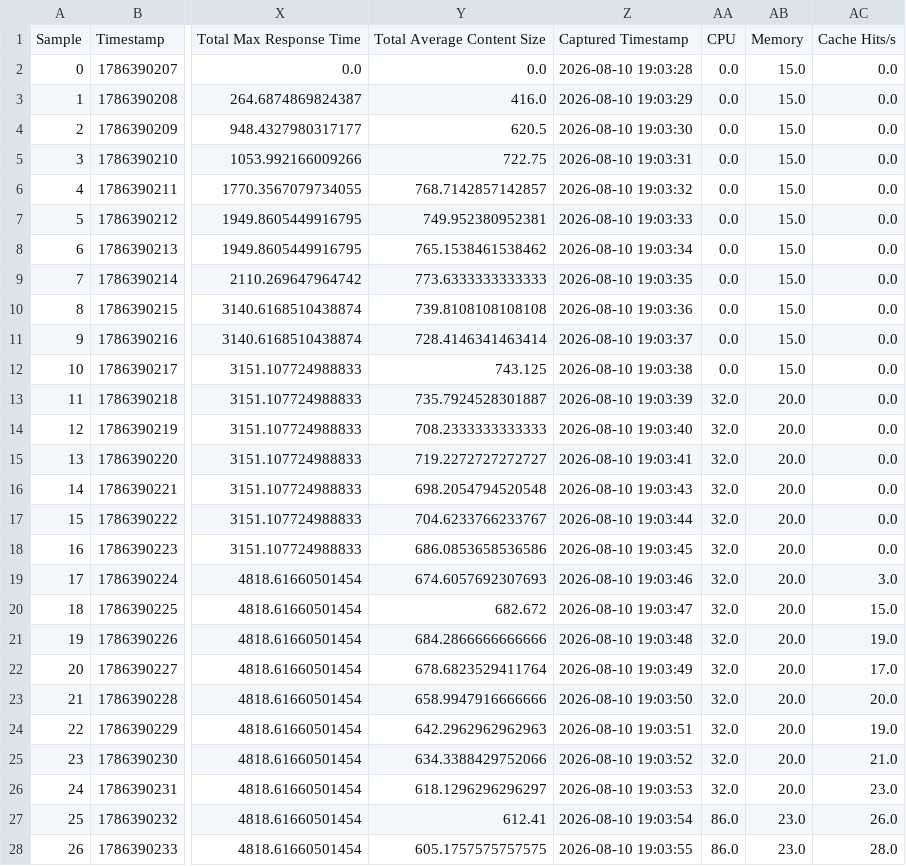
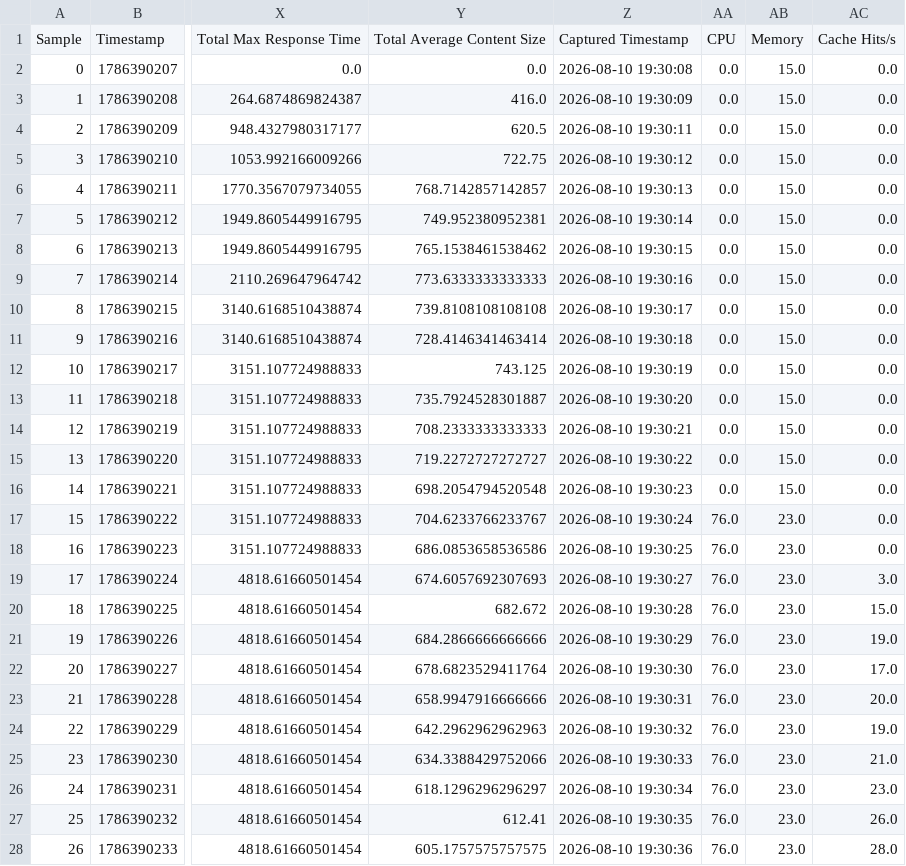
Before and after one commit to baratarthur/test-loader-and-results, a CSV file: experiment2/results_csv/correlated_dana_metrics.csv, drawn as a sheet; only a part is shown, gaps mark what is left out; the diff covers the shown part only; the diff names each change by its address in the sheet, - before the commit and + after, or states it on an @@ line.

```diff
--- a/experiment2/results_csv/correlated_dana_metrics.csv
+++ b/experiment2/results_csv/correlated_dana_metrics.csv
-Z2: 2026-08-10 19:03:28
+Z2: 2026-08-10 19:30:08
-Z3: 2026-08-10 19:03:29
+Z3: 2026-08-10 19:30:09
-Z4: 2026-08-10 19:03:30
+Z4: 2026-08-10 19:30:11
-Z5: 2026-08-10 19:03:31
+Z5: 2026-08-10 19:30:12
-Z6: 2026-08-10 19:03:32
+Z6: 2026-08-10 19:30:13
-Z7: 2026-08-10 19:03:33
+Z7: 2026-08-10 19:30:14
-Z8: 2026-08-10 19:03:34
+Z8: 2026-08-10 19:30:15
-Z9: 2026-08-10 19:03:35
+Z9: 2026-08-10 19:30:16
-Z10: 2026-08-10 19:03:36
+Z10: 2026-08-10 19:30:17
-Z11: 2026-08-10 19:03:37
+Z11: 2026-08-10 19:30:18
-Z12: 2026-08-10 19:03:38
+Z12: 2026-08-10 19:30:19
-Z13: 2026-08-10 19:03:39
+Z13: 2026-08-10 19:30:20
-AA13:AA16: 32.0
+AA13:AA16: 0.0
-AB13:AB16: 20.0
+AB13:AB16: 15.0
-Z14: 2026-08-10 19:03:40
+Z14: 2026-08-10 19:30:21
-Z15: 2026-08-10 19:03:41
+Z15: 2026-08-10 19:30:22
-Z16: 2026-08-10 19:03:43
+Z16: 2026-08-10 19:30:23
-Z17: 2026-08-10 19:03:44
+Z17: 2026-08-10 19:30:24
-AA17:AA26: 32.0
+AA17:AA26: 76.0
-AB17:AB26: 20.0
+AB17:AB26: 23.0
-Z18: 2026-08-10 19:03:45
+Z18: 2026-08-10 19:30:25
-Z19: 2026-08-10 19:03:46
+Z19: 2026-08-10 19:30:27
-Z20: 2026-08-10 19:03:47
+Z20: 2026-08-10 19:30:28
-Z21: 2026-08-10 19:03:48
+Z21: 2026-08-10 19:30:29
-Z22: 2026-08-10 19:03:49
+Z22: 2026-08-10 19:30:30
-Z23: 2026-08-10 19:03:50
+Z23: 2026-08-10 19:30:31
-Z24: 2026-08-10 19:03:51
+Z24: 2026-08-10 19:30:32
-Z25: 2026-08-10 19:03:52
+Z25: 2026-08-10 19:30:33
-Z26: 2026-08-10 19:03:53
+Z26: 2026-08-10 19:30:34
-Z27: 2026-08-10 19:03:54
+Z27: 2026-08-10 19:30:35
-AA27:AA28: 86.0
+AA27:AA28: 76.0
-Z28: 2026-08-10 19:03:55
+Z28: 2026-08-10 19:30:36
```
Also changed, not shown: 87 edited cells elsewhere in this file, experiment2/results_csv/correlation_matrix_dana.csv, experiment2/results_csv/dana_metrics.csv, 2 other files.
